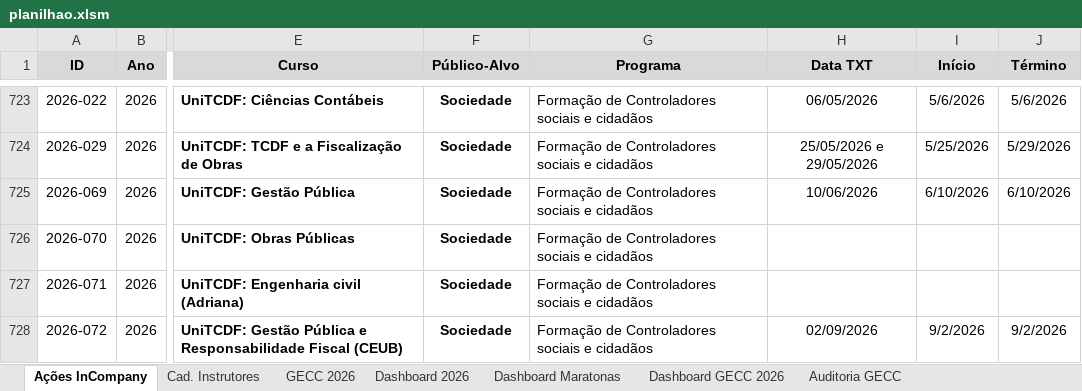
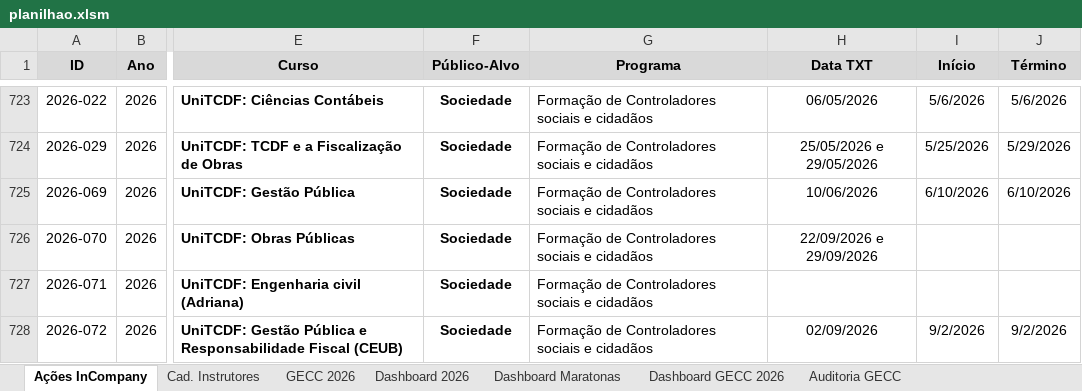
Before and after one commit to silvionascimentobh-lab/SAED-Dashboard, an Excel workbook: planilhao.xlsm, sheet Ações InCompany, drawn as a sheet; only a part is shown, gaps mark what is left out; values as stored, in another font and other column widths than the file's, no borders; conditional formats and table styles not drawn; the diff names each change by its address in the sheet, - before the commit and + after, or states it on an @@ line.

Commit message:
Atualização automática via Power Automate

```diff
--- a/planilhao.xlsm (sheet Ações InCompany)
+++ b/planilhao.xlsm (sheet Ações InCompany)
-H726 (Data TXT): (empty)
+H726 (Data TXT): 22/09/2026 e 29/09/2026
```
